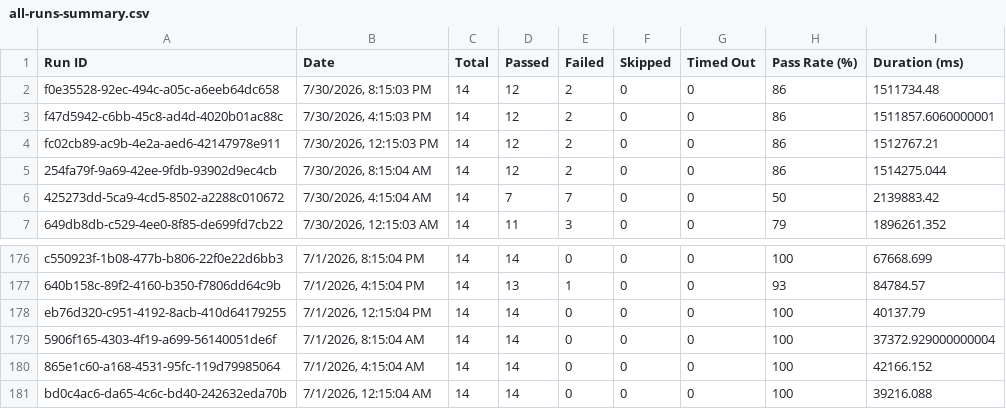
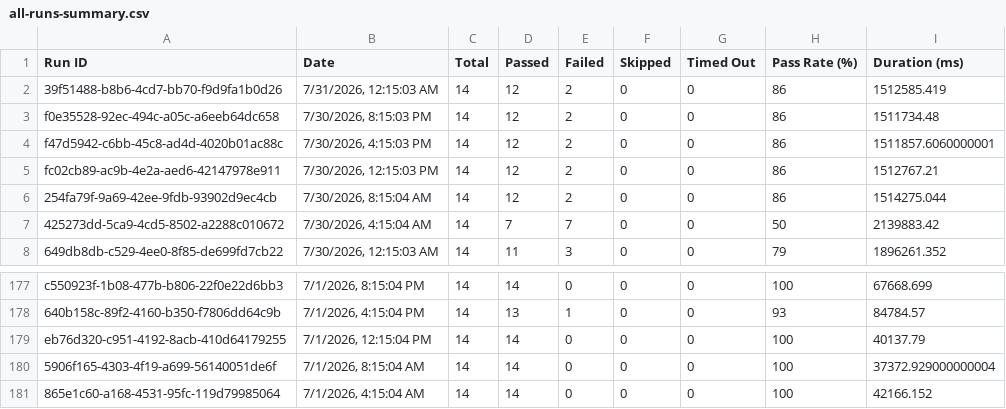
Before and after one commit to Shunyalabsai/asksam-automation, a CSV file: docs/exports/all-runs-summary.csv, drawn as a sheet; only a part is shown, gaps mark what is left out.

```diff
--- a/docs/exports/all-runs-summary.csv
+++ b/docs/exports/all-runs-summary.csv
@@ -1,2 +1,3 @@
 Run ID,Date,Total,Passed,Failed,Skipped,Timed Out,Pass Rate (%),Duration (ms)
+"39f51488-b8b6-4cd7-bb70-f9d9fa1b0d26","7/31/2026, 12:15:03 AM",14,12,2,0,0,86,1512585.419
 "f0e35528-92ec-494c-a05c-a6eeb64dc658","7/30/2026, 8:15:03 PM",14,12,2,0,0,86,1511734.48
@@ -180,2 +181 @@ Run ID,Date,Total,Passed,Failed,Skipped,Timed Out,Pass Rate (%),Duration (ms)
 "865e1c60-a168-4531-95fc-119d79985064","7/1/2026, 4:15:04 AM",14,14,0,0,0,100,42166.152
-"bd0c4ac6-da65-4c6c-bd40-242632eda70b","7/1/2026, 12:15:04 AM",14,14,0,0,0,100,39216.088
```
Also changed, not shown: docs/exports/current-run.csv, 16 other files.
